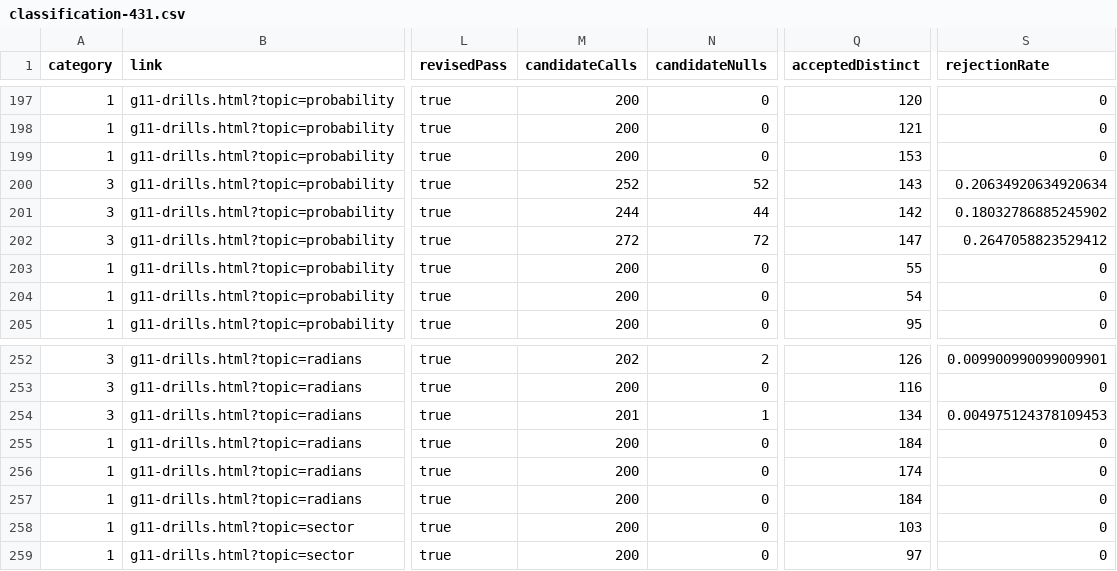
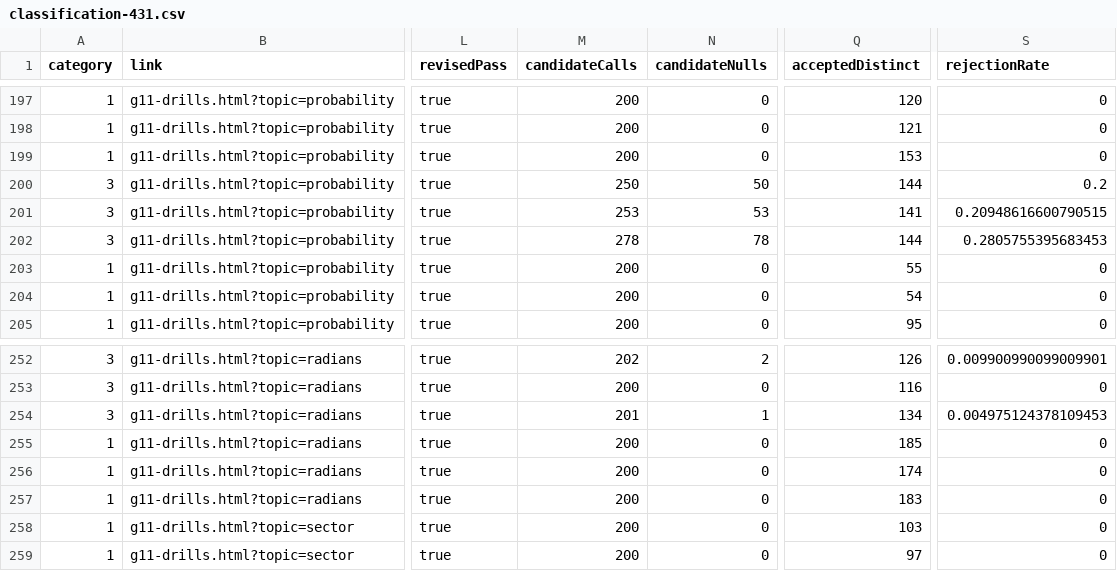
Before and after one commit to YenYu-bot/bhcs-web, a CSV file: docs/p2-math-validation/classification-431.csv, drawn as a sheet; only a part is shown, gaps mark what is left out; the diff names each change by its address in the sheet, - before the commit and + after, or states it on an @@ line.

```diff
--- a/docs/p2-math-validation/classification-431.csv
+++ b/docs/p2-math-validation/classification-431.csv
-M200 (candidateCalls): 252
+M200 (candidateCalls): 250
-N200 (candidateNulls): 52
+N200 (candidateNulls): 50
-Q200 (acceptedDistinct): 143
+Q200 (acceptedDistinct): 144
-S200 (rejectionRate): 0.20634920634920634
+S200 (rejectionRate): 0.2
-M201 (candidateCalls): 244
+M201 (candidateCalls): 253
-N201 (candidateNulls): 44
+N201 (candidateNulls): 53
-Q201 (acceptedDistinct): 142
+Q201 (acceptedDistinct): 141
-S201 (rejectionRate): 0.18032786885245902
+S201 (rejectionRate): 0.20948616600790515
-M202 (candidateCalls): 272
+M202 (candidateCalls): 278
-N202 (candidateNulls): 72
+N202 (candidateNulls): 78
-Q202 (acceptedDistinct): 147
+Q202 (acceptedDistinct): 144
-S202 (rejectionRate): 0.2647058823529412
+S202 (rejectionRate): 0.2805755395683453
-Q255 (acceptedDistinct): 184
+Q255 (acceptedDistinct): 185
-Q257 (acceptedDistinct): 184
+Q257 (acceptedDistinct): 183
```
Also changed, not shown: math-validation-artifacts/classification-431.csv, 11 other files.
